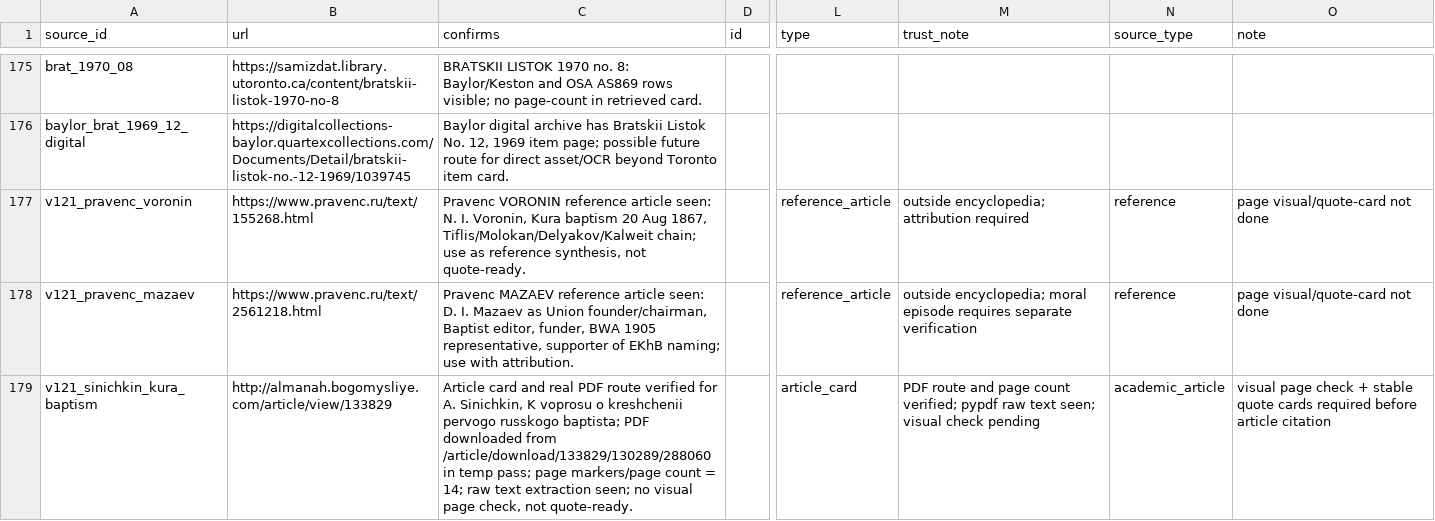
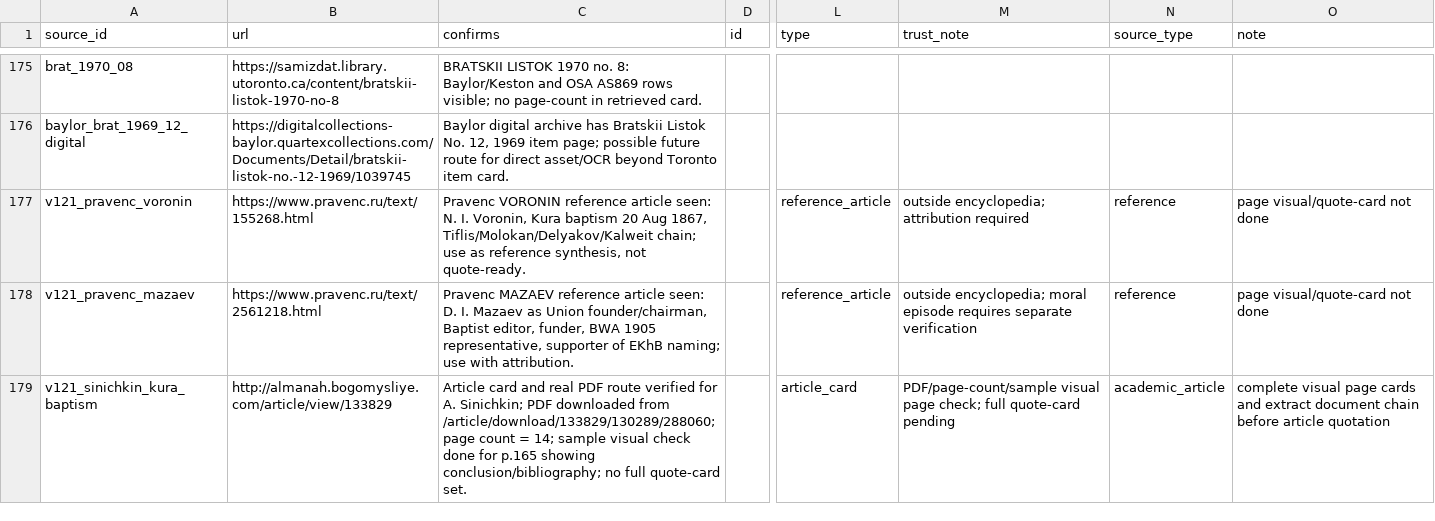
Before and after one commit to FedorMilovanov/Research, a CSV file: БАПТИСТЫ РОССИИ/baptists_v120_TRUE_GROUPED/data/SOURCE_ANCHORS.csv, drawn as a sheet; only a part is shown, gaps mark what is left out; the diff covers the shown part only; the diff names each change by its address in the sheet, - before the commit and + after, or states it on an @@ line.

Commit message:
v122 baptists origin and unity proof controls

```diff
--- a/БАПТИСТЫ РОССИИ/baptists_v120_TRUE_GROUPED/data/SOURCE_ANCHORS.csv
+++ b/БАПТИСТЫ РОССИИ/baptists_v120_TRUE_GROUPED/data/SOURCE_ANCHORS.csv
-C179 (confirms): …for A. Sinichkin, K voprosu o kreshchenii pervogo russkogo baptista; PDF downloaded from /article/download/133829/130289/288060 in temp pass; page markers/page count = 14; raw text extraction seen; no visual page check, not quote-ready.
+C179 (confirms): …for A. Sinichkin; PDF downloaded from /article/download/133829/130289/288060; page count = 14; sample visual check done for p.165 showing conclusion/bibliography; no full quote-card set.
-M179 (trust_note): PDF route and page count verified; pypdf raw text seen; visual check pending
+M179 (trust_note): PDF/page-count/sample visual page check; full quote-card pending
-O179 (note): visual page check + stable quote cards required before article citation
+O179 (note): complete visual page cards and extract document chain before article quotation
```
Also changed, not shown: 2 added rows and 3 edited cells elsewhere in this file, БАПТИСТЫ РОССИИ/baptists_v120_TRUE_GROUPED/data/NEXT_MICROBATCH.csv, 3 other files.
